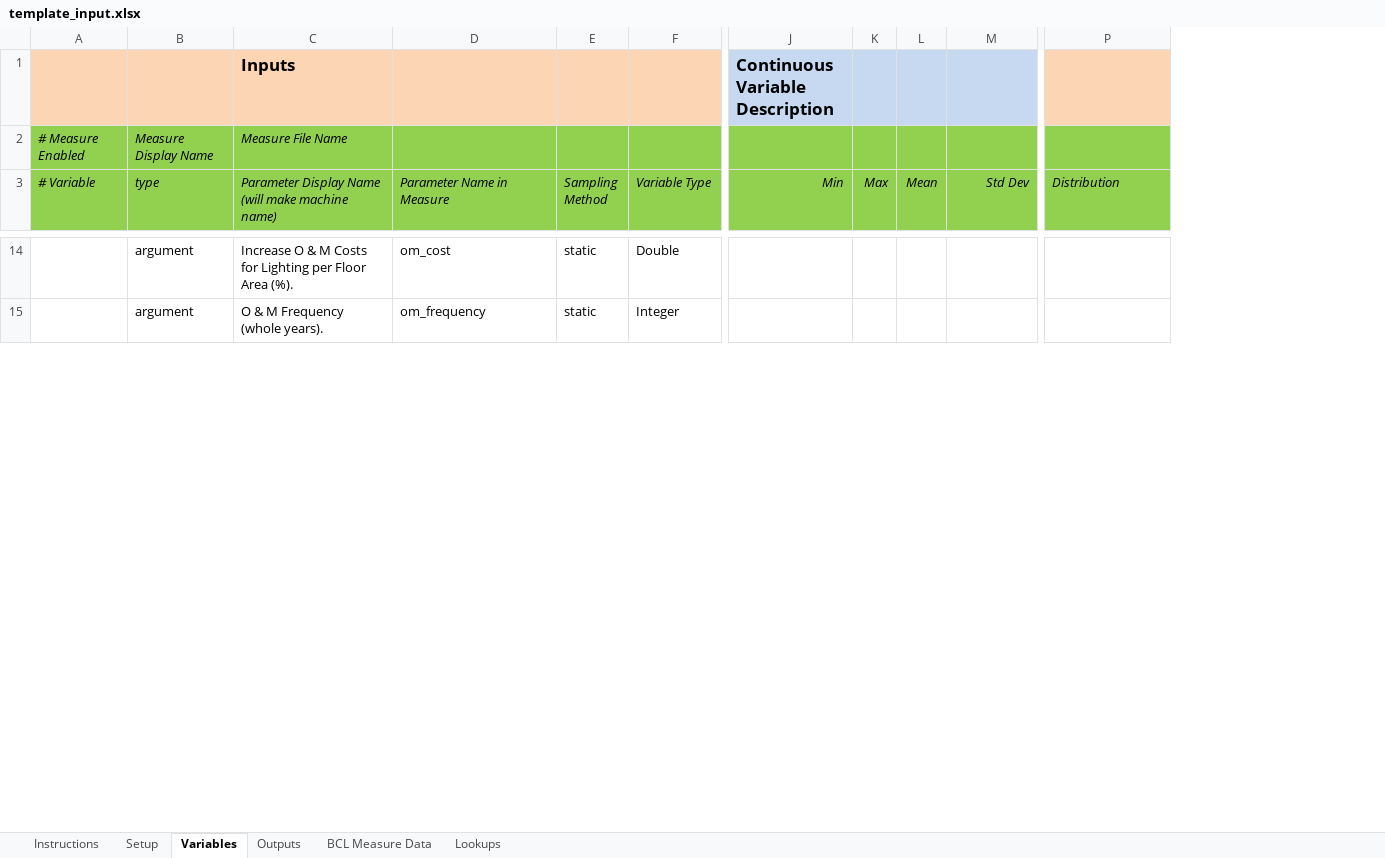
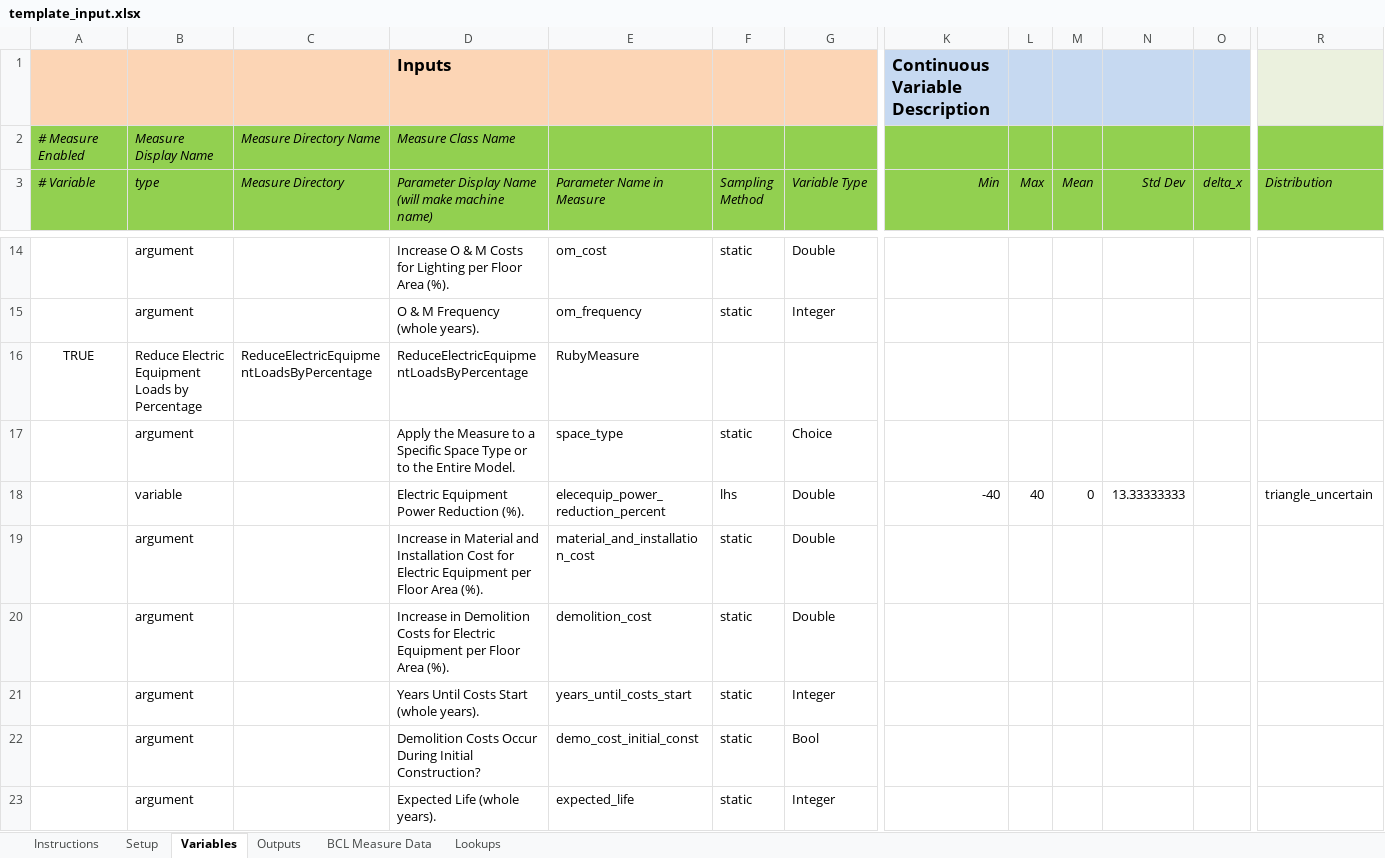
Before and after one commit to NREL/OpenStudio-analysis-spreadsheet, an Excel workbook: doc/template_input.xlsx, sheet Variables, drawn as a sheet; only a part is shown, gaps mark what is left out; values as stored, in another font and other column widths than the file's, no borders; addresses are those after the commit; rows hold the shown columns only; the diff covers the shown part only; the diff names each change by its address in the sheet, - before the commit and + after, or states it on an @@ line.

```diff
--- a/doc/template_input.xlsx (sheet Variables)
+++ b/doc/template_input.xlsx (sheet Variables)
+column C (Measure Directory), row 2: Measure Directory Name
+column O (delta_x), empty
-R1 fill: #FCD5B5
+R1 fill: #EBF1DE
-D2: Measure File Name
+D2: Measure Class Name
+row 16: TRUE | Reduce Electric Equipment Loads by Percentage | ReduceElectricEquipmentLoadsByPercentage | ReduceElectricEquipmentLoadsByPercentage | RubyMeasure
+row 17:  | argument |  | Apply the Measure to a Specific Space Type or to the Entire Model. | space_type | static | Choice
+row 18:  | variable |  | Electric Equipment Power Reduction (%). | elecequip_power_reduction_percent | lhs | Double | -40 | 40 | 0 | 13.33333333 |  | triangle_uncertain
+row 19:  | argument |  | Increase in Material and Installation Cost for Electric Equipment per Floor Area (%). | material_and_installation_cost | static | Double
+row 20:  | argument |  | Increase in Demolition Costs for Electric Equipment per Floor Area (%). | demolition_cost | static | Double
+row 21:  | argument |  | Years Until Costs Start (whole years). | years_until_costs_start | static | Integer
+row 22:  | argument |  | Demolition Costs Occur During Initial Construction? | demo_cost_initial_const | static | Bool
+row 23:  | argument |  | Expected Life (whole years). | expected_life | static | Integer
```
Also changed, not shown: 7 added rows, 7 removed rows and 16 edited cells elsewhere in this sheet, sheet BCL Measure Data, sheet Lookups, sheet Outputs, sheet Setup, formulas that keep their value, 3 other files.
